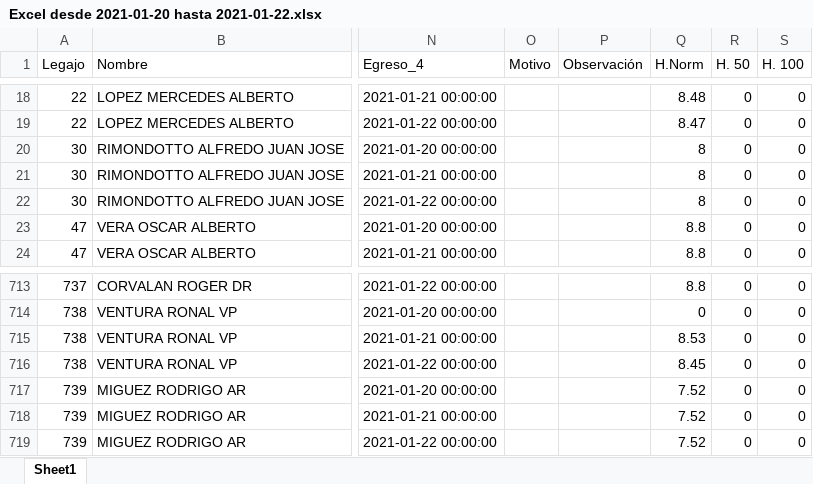
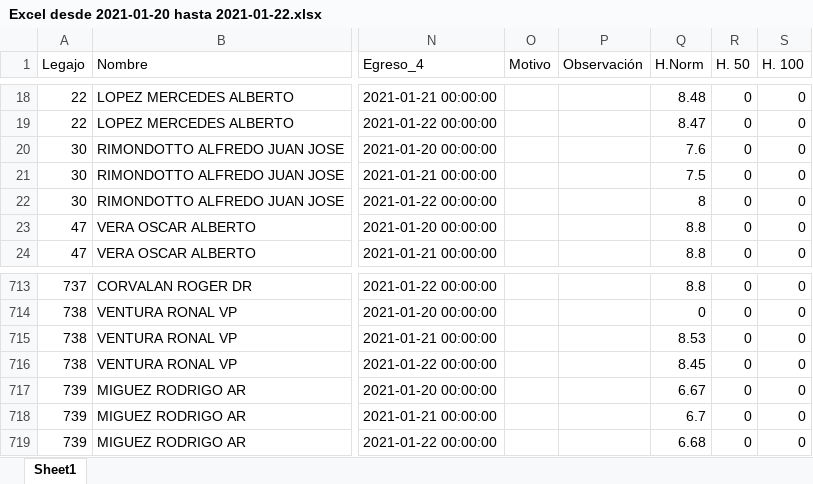
Before and after one commit to erebodino/Vulfin, an Excel workbook: Archivos de trabajo/A completar/Excel desde 2021-01-20 hasta 2021-01-22.xlsx, sheet Sheet1, drawn as a sheet; only a part is shown, gaps mark what is left out; values as stored, in another font and other column widths than the file's, no cell formats; the diff covers the shown part only; the diff names each change by its address in the sheet, - before the commit and + after, or states it on an @@ line.

Commit message:
Agregado de areas de trabajo. Cambio de color de los registros erroneos

```diff
--- a/Archivos de trabajo/A completar/Excel desde 2021-01-20 hasta 2021-01-22.xlsx (sheet Sheet1)
+++ b/Archivos de trabajo/A completar/Excel desde 2021-01-20 hasta 2021-01-22.xlsx (sheet Sheet1)
-Q20 (H.Norm): 8
+Q20 (H.Norm): 7.6
-Q21 (H.Norm): 8
+Q21 (H.Norm): 7.5
-Q717 (H.Norm): 7.52
+Q717 (H.Norm): 6.67
-Q718 (H.Norm): 7.52
+Q718 (H.Norm): 6.7
-Q719 (H.Norm): 7.52
+Q719 (H.Norm): 6.68
```
Also changed, not shown: 82 edited cells elsewhere in this sheet, cell formats, 7 other files.
